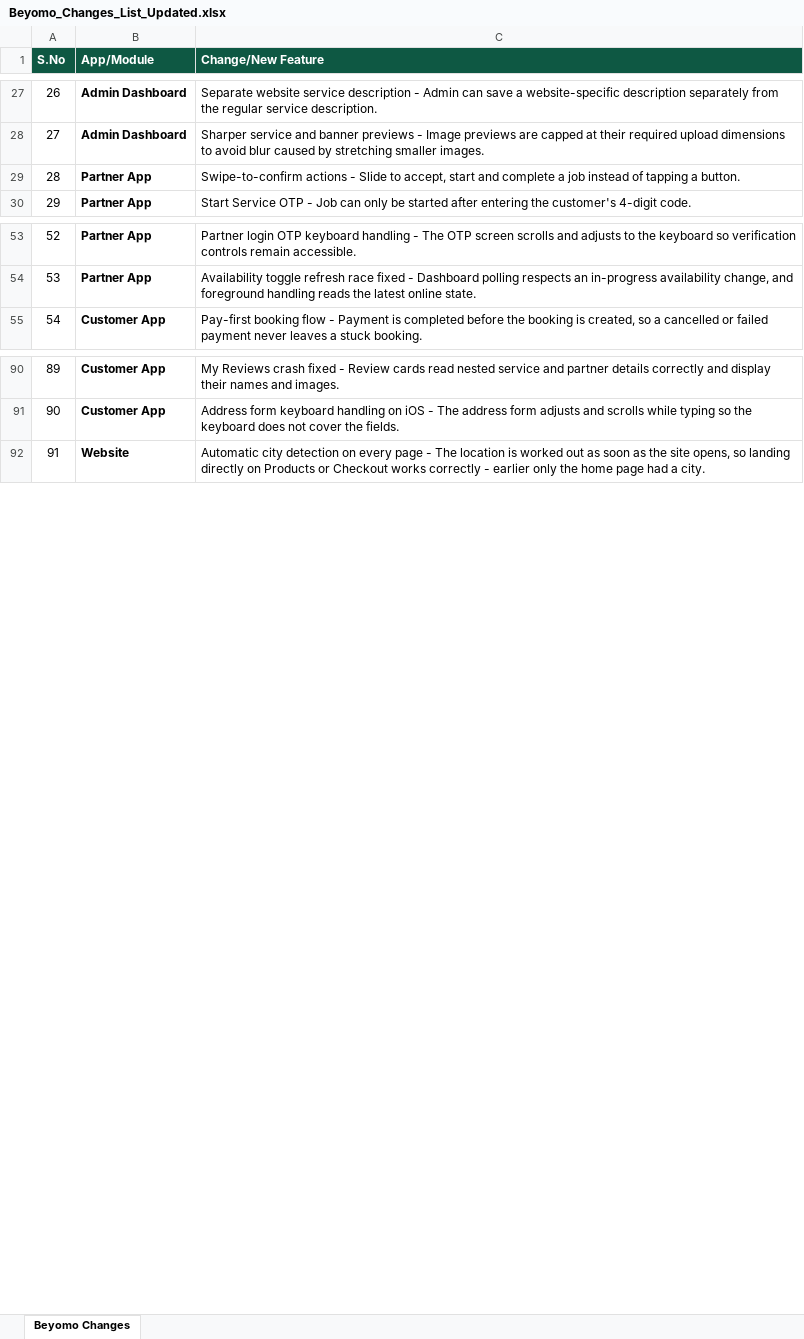
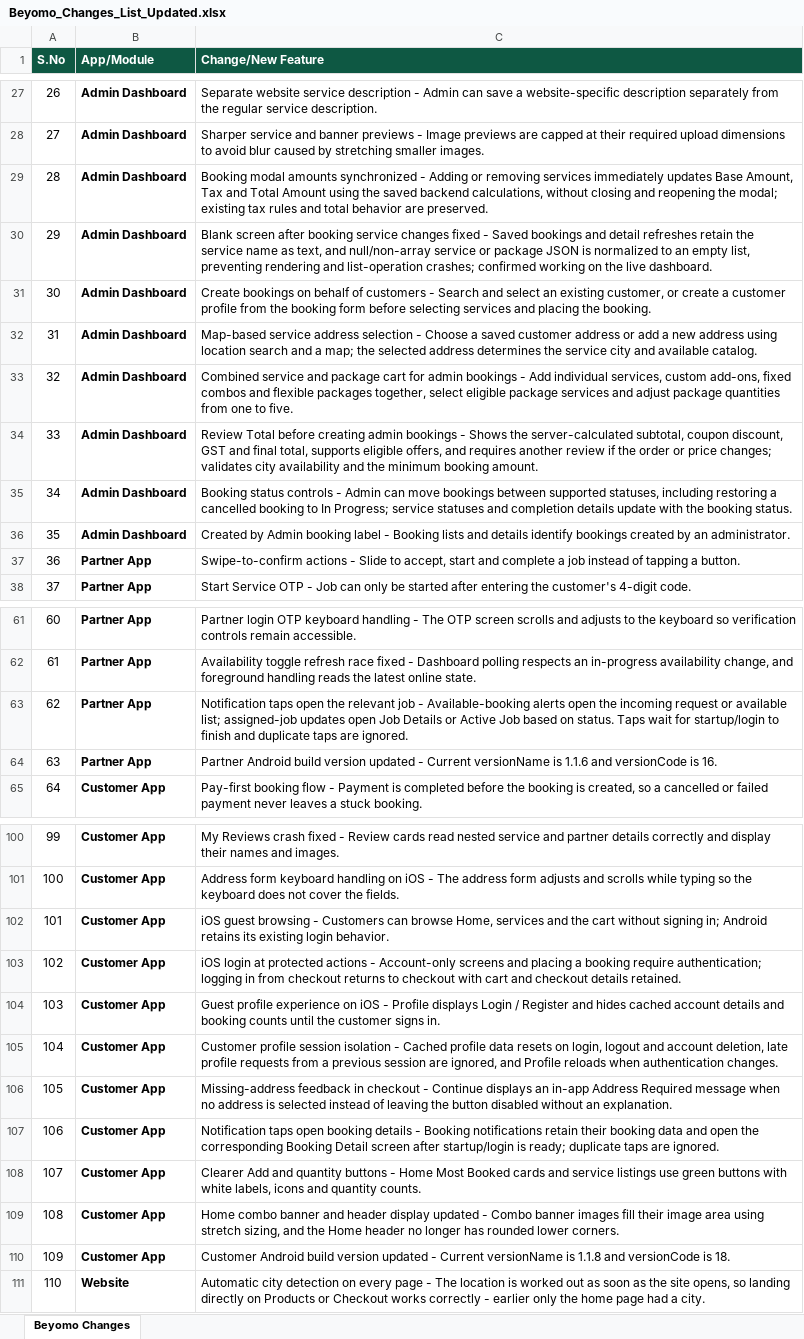
Before and after one commit to godavariwavetech/beyomo, an Excel workbook: Beyomo_Changes_List_Updated.xlsx, sheet Beyomo Changes, drawn as a sheet; only a part is shown, gaps mark what is left out; values as stored, in another font and other column widths than the file's, no borders; addresses are those after the commit; the diff covers the shown part only; the diff names each change by its address in the sheet, - before the commit and + after, or states it on an @@ line.

Commit message:
excel sheet update

```diff
--- a/Beyomo_Changes_List_Updated.xlsx (sheet Beyomo Changes)
+++ b/Beyomo_Changes_List_Updated.xlsx (sheet Beyomo Changes)
+row 29: 28 | Admin Dashboard | Booking modal amounts synchronized - Adding or removing services immediately updates Base Amount, Tax and Total Amount using the saved backend calculations, without closing and reopening the modal; existing tax rules and total behavior are preserved.
+row 30: 29 | Admin Dashboard | Blank screen after booking service changes fixed - Saved bookings and detail refreshes retain the service name as text, and null/non-array service or package JSON is normalized to an empty list, preventing rendering and list-operation crashes; confirmed working on the live dashboard.
+row 31: 30 | Admin Dashboard | Create bookings on behalf of customers - Search and select an existing customer, or create a customer profile from the booking form before selecting services and placing the booking.
+row 32: 31 | Admin Dashboard | Map-based service address selection - Choose a saved customer address or add a new address using location search and a map; the selected address determines the service city and available catalog.
+row 33: 32 | Admin Dashboard | Combined service and package cart for admin bookings - Add individual services, custom add-ons, fixed combos and flexible packages together, select eligible package services and adjust package quantities from one to five.
+row 34: 33 | Admin Dashboard | Review Total before creating admin bookings - Shows the server-calculated subtotal, coupon discount, GST and final total, supports eligible offers, and requires another review if the order or price changes; validates city availability and the minimum booking amount.
+row 35: 34 | Admin Dashboard | Booking status controls - Admin can move bookings between supported statuses, including restoring a cancelled booking to In Progress; service statuses and completion details update with the booking status.
+row 36: 35 | Admin Dashboard | Created by Admin booking label - Booking lists and details identify bookings created by an administrator.
@@ column A (S.No) renumbered between rows 37 and 137 @@
+row 63: 62 | Partner App | Notification taps open the relevant job - Available-booking alerts open the incoming request or available list; assigned-job updates open Job Details or Active Job based on status. Taps wait for startup/login to finish and duplicate taps are ignored.
+row 64: 63 | Partner App | Partner Android build version updated - Current versionName is 1.1.6 and versionCode is 16.
+row 102: 101 | Customer App | iOS guest browsing - Customers can browse Home, services and the cart without signing in; Android retains its existing login behavior.
+row 103: 102 | Customer App | iOS login at protected actions - Account-only screens and placing a booking require authentication; logging in from checkout returns to checkout with cart and checkout details retained.
+row 104: 103 | Customer App | Guest profile experience on iOS - Profile displays Login / Register and hides cached account details and booking counts until the customer signs in.
+row 105: 104 | Customer App | Customer profile session isolation - Cached profile data resets on login, logout and account deletion, late profile requests from a previous session are ignored, and Profile reloads when authentication changes.
+row 106: 105 | Customer App | Missing-address feedback in checkout - Continue displays an in-app Address Required message when no address is selected instead of leaving the button disabled without an explanation.
+row 107: 106 | Customer App | Notification taps open booking details - Booking notifications retain their booking data and open the corresponding Booking Detail screen after startup/login is ready; duplicate taps are ignored.
+row 108: 107 | Customer App | Clearer Add and quantity buttons - Home Most Booked cards and service listings use green buttons with white labels, icons and quantity counts.
+row 109: 108 | Customer App | Home combo banner and header display updated - Combo banner images fill their image area using stretch sizing, and the Home header no longer has rounded lower corners.
+row 110: 109 | Customer App | Customer Android build version updated - Current versionName is 1.1.8 and versionCode is 18.
```
Also changed, not shown: 4 added rows elsewhere in this sheet, 5 other files.
